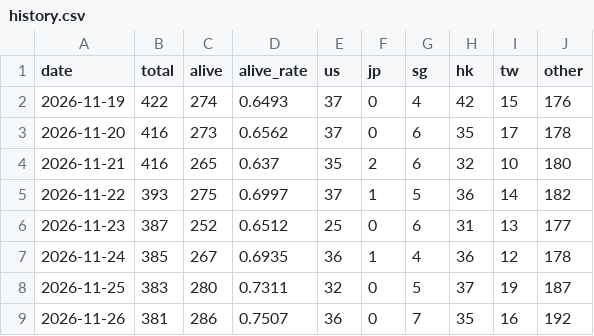
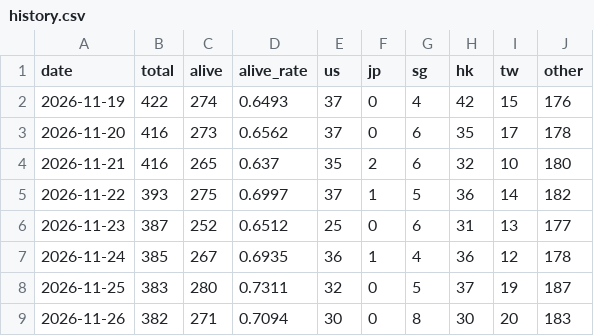
Before and after one commit to BruceWayen/crazygeeky, a CSV file: data/history.csv, drawn as a sheet.

Commit message:
auto: update data/history.csv (2026-11-26)

```diff
--- a/data/history.csv
+++ b/data/history.csv
@@ -8,2 +8,2 @@ date,total,alive,alive_rate,us,jp,sg,hk,tw,other
 2026-11-25,383,280,0.7311,32,0,5,37,19,187
-2026-11-26,381,286,0.7507,36,0,7,35,16,192
+2026-11-26,382,271,0.7094,30,0,8,30,20,183
```
